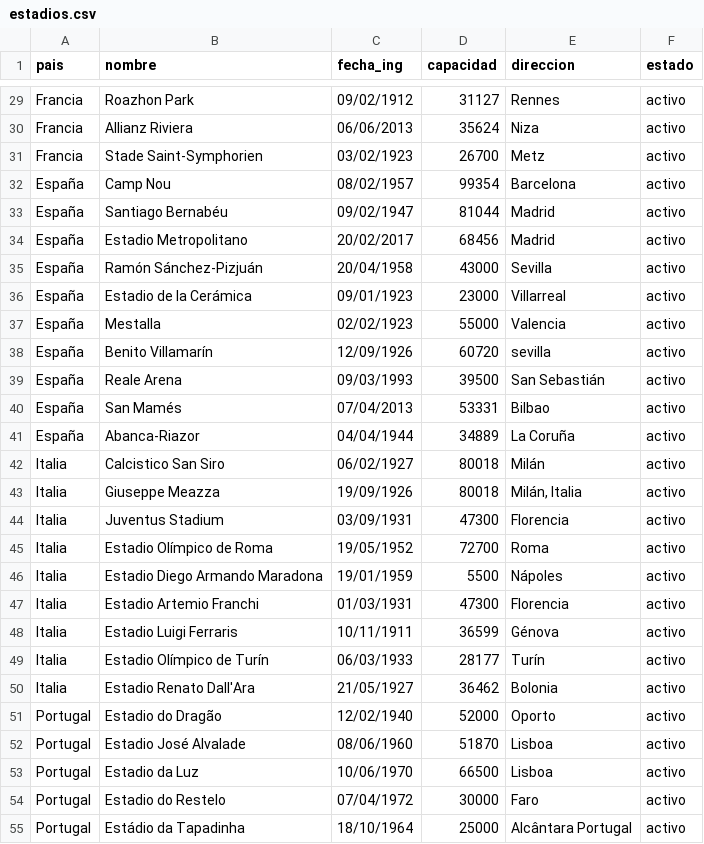
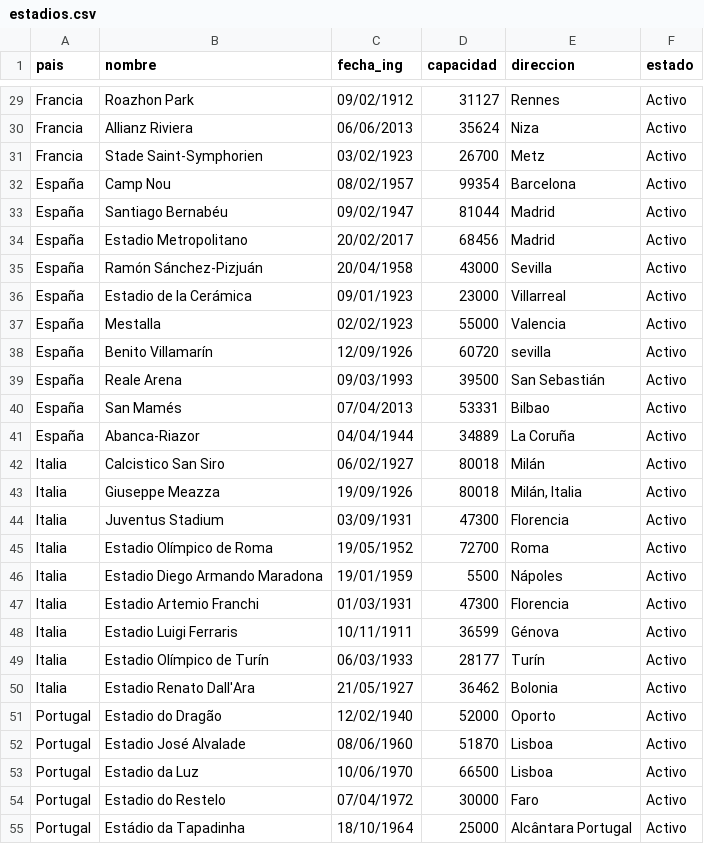
Before and after one commit to DouglasSochC/MIA_Proyecto2, a CSV file: backend/archivos_carga/estadios.csv, drawn as a sheet; only a part is shown, gaps mark what is left out; the diff covers the shown part only; the diff names each change by its address in the sheet, - before the commit and + after, or states it on an @@ line.

```diff
--- a/backend/archivos_carga/estadios.csv
+++ b/backend/archivos_carga/estadios.csv
-F29:F55 (estado): activo
+F29:F55 (estado): Activo
```
Also changed, not shown: 1 removed row and 91 edited cells elsewhere in this file, 2 other files.
